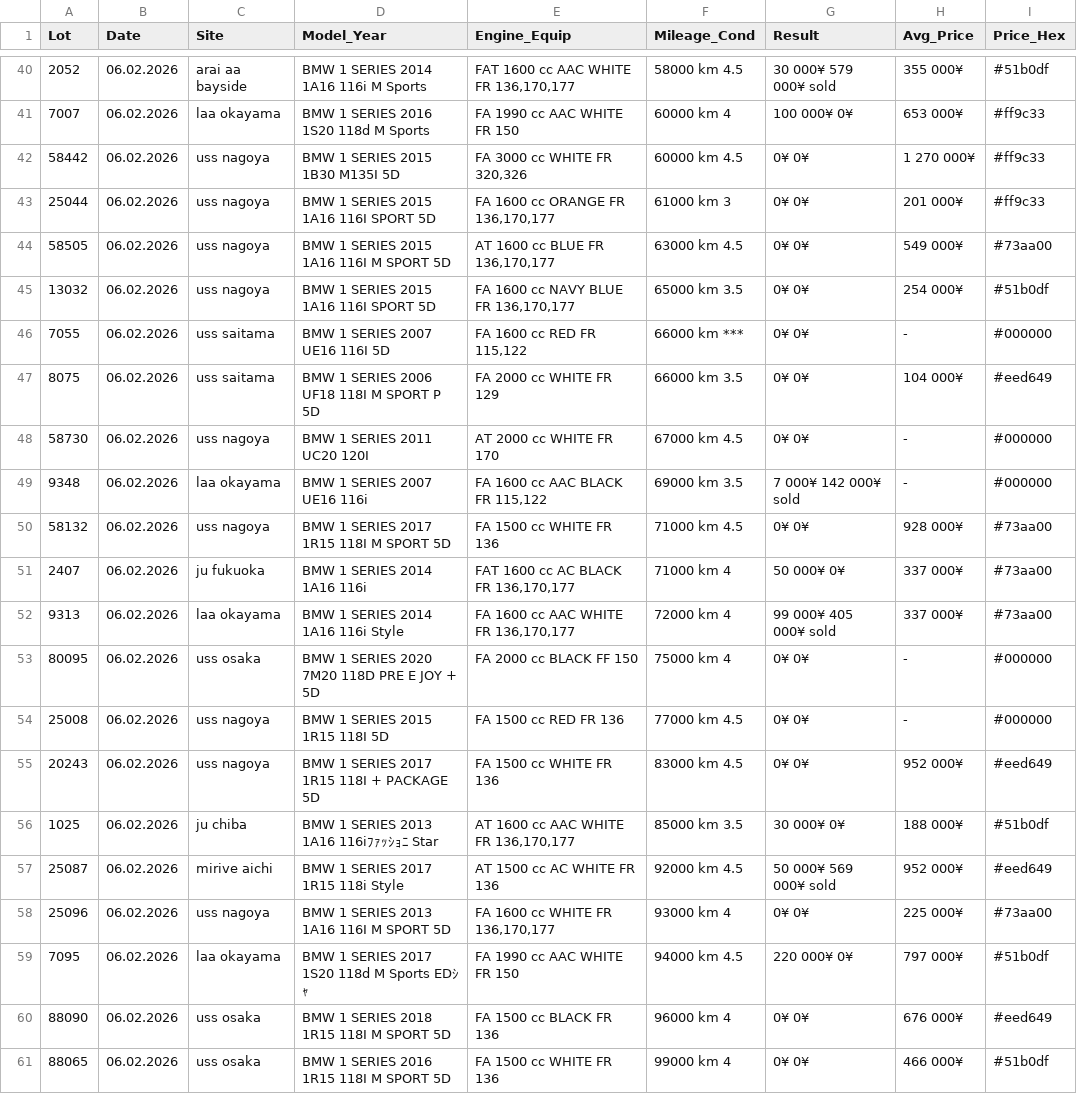
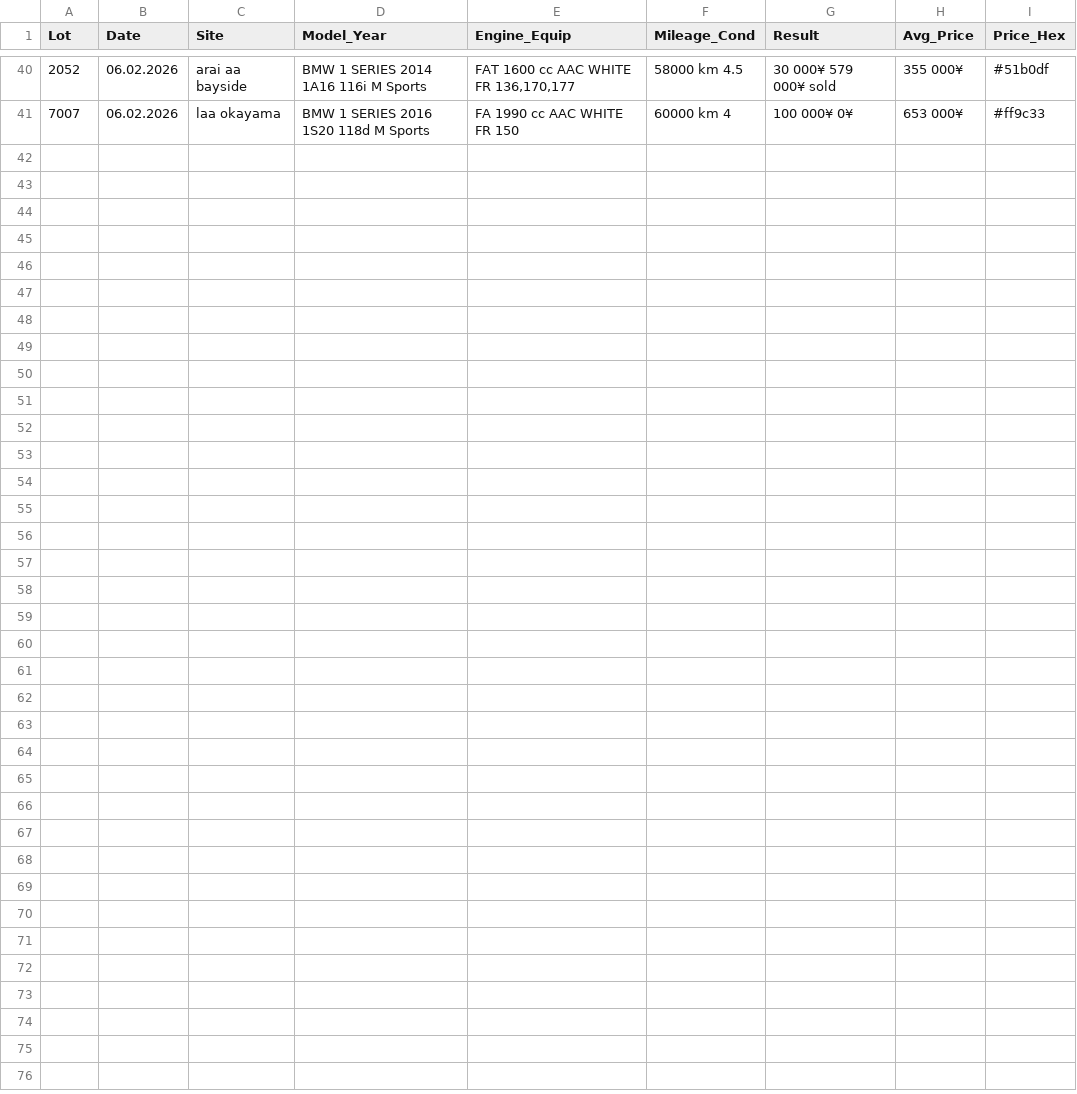
Before and after one commit to sunilvit/auction-data, a CSV file: jpcenter_data.csv, drawn as a sheet; only a part is shown, gaps mark what is left out; the diff names each change by its address in the sheet, - before the commit and + after, or states it on an @@ line.

Commit message:
Auto-update: 40 records

```diff
--- a/jpcenter_data.csv
+++ b/jpcenter_data.csv
-row 42: 58442 | 06.02.2026 | uss nagoya | BMW 1 SERIES 2015 1B30 M135I 5D | FA 3000 cc WHITE FR 320,326 | 60000 km 4.5 | 0¥ 0¥ | 1 270 000¥ | #ff9c33
-row 43: 25044 | 06.02.2026 | uss nagoya | BMW 1 SERIES 2015 1A16 116I SPORT 5D | FA 1600 cc ORANGE FR 136,170,177 | 61000 km 3 | 0¥ 0¥ | 201 000¥ | #ff9c33
-row 44: 58505 | 06.02.2026 | uss nagoya | BMW 1 SERIES 2015 1A16 116I M SPORT 5D | AT 1600 cc BLUE FR 136,170,177 | 63000 km 4.5 | 0¥ 0¥ | 549 000¥ | #73aa00
-row 45: 13032 | 06.02.2026 | uss nagoya | BMW 1 SERIES 2015 1A16 116I SPORT 5D | FA 1600 cc NAVY BLUE FR 136,170,177 | 65000 km 3.5 | 0¥ 0¥ | 254 000¥ | #51b0df
-row 46: 7055 | 06.02.2026 | uss saitama | BMW 1 SERIES 2007 UE16 116I 5D | FA 1600 cc RED FR 115,122 | 66000 km *** | 0¥ 0¥ | - | #000000
-row 47: 8075 | 06.02.2026 | uss saitama | BMW 1 SERIES 2006 UF18 118I M SPORT P 5D | FA 2000 cc WHITE FR 129 | 66000 km 3.5 | 0¥ 0¥ | 104 000¥ | #eed649
-row 48: 58730 | 06.02.2026 | uss nagoya | BMW 1 SERIES 2011 UC20 120I | AT 2000 cc WHITE FR 170 | 67000 km 4.5 | 0¥ 0¥ | - | #000000
-row 49: 9348 | 06.02.2026 | laa okayama | BMW 1 SERIES 2007 UE16 116i | FA 1600 cc AAC BLACK FR 115,122 | 69000 km 3.5 | 7 000¥ 142 000¥ sold | - | #000000
-row 50: 58132 | 06.02.2026 | uss nagoya | BMW 1 SERIES 2017 1R15 118I M SPORT 5D | FA 1500 cc WHITE FR 136 | 71000 km 4.5 | 0¥ 0¥ | 928 000¥ | #73aa00
-row 51: 2407 | 06.02.2026 | ju fukuoka | BMW 1 SERIES 2014 1A16 116i | FAT 1600 cc AC BLACK FR 136,170,177 | 71000 km 4 | 50 000¥ 0¥ | 337 000¥ | #73aa00
-row 52: 9313 | 06.02.2026 | laa okayama | BMW 1 SERIES 2014 1A16 116i Style | FA 1600 cc AAC WHITE FR 136,170,177 | 72000 km 4 | 99 000¥ 405 000¥ sold | 337 000¥ | #73aa00
-row 53: 80095 | 06.02.2026 | uss osaka | BMW 1 SERIES 2020 7M20 118D PRE E JOY + 5D | FA 2000 cc BLACK FF 150 | 75000 km 4 | 0¥ 0¥ | - | #000000
-row 54: 25008 | 06.02.2026 | uss nagoya | BMW 1 SERIES 2015 1R15 118I 5D | FA 1500 cc RED FR 136 | 77000 km 4.5 | 0¥ 0¥ | - | #000000
-row 55: 20243 | 06.02.2026 | uss nagoya | BMW 1 SERIES 2017 1R15 118I + PACKAGE 5D | FA 1500 cc WHITE FR 136 | 83000 km 4.5 | 0¥ 0¥ | 952 000¥ | #eed649
-row 56: 1025 | 06.02.2026 | ju chiba | BMW 1 SERIES 2013 1A16 116iﾌｧｯｼｮﾆ Star | AT 1600 cc AAC WHITE FR 136,170,177 | 85000 km 3.5 | 30 000¥ 0¥ | 188 000¥ | #51b0df
-row 57: 25087 | 06.02.2026 | mirive aichi | BMW 1 SERIES 2017 1R15 118i Style | AT 1500 cc AC WHITE FR 136 | 92000 km 4.5 | 50 000¥ 569 000¥ sold | 952 000¥ | #eed649
-row 58: 25096 | 06.02.2026 | uss nagoya | BMW 1 SERIES 2013 1A16 116I M SPORT 5D | FA 1600 cc WHITE FR 136,170,177 | 93000 km 4 | 0¥ 0¥ | 225 000¥ | #73aa00
-row 59: 7095 | 06.02.2026 | laa okayama | BMW 1 SERIES 2017 1S20 118d M Sports EDｼｬ | FA 1990 cc AAC WHITE FR 150 | 94000 km 4.5 | 220 000¥ 0¥ | 797 000¥ | #51b0df
-row 60: 88090 | 06.02.2026 | uss osaka | BMW 1 SERIES 2018 1R15 118I M SPORT 5D | FA 1500 cc BLACK FR 136 | 96000 km 4 | 0¥ 0¥ | 676 000¥ | #eed649
-row 61: 88065 | 06.02.2026 | uss osaka | BMW 1 SERIES 2016 1R15 118I M SPORT 5D | FA 1500 cc WHITE FR 136 | 99000 km 4 | 0¥ 0¥ | 466 000¥ | #51b0df
```
